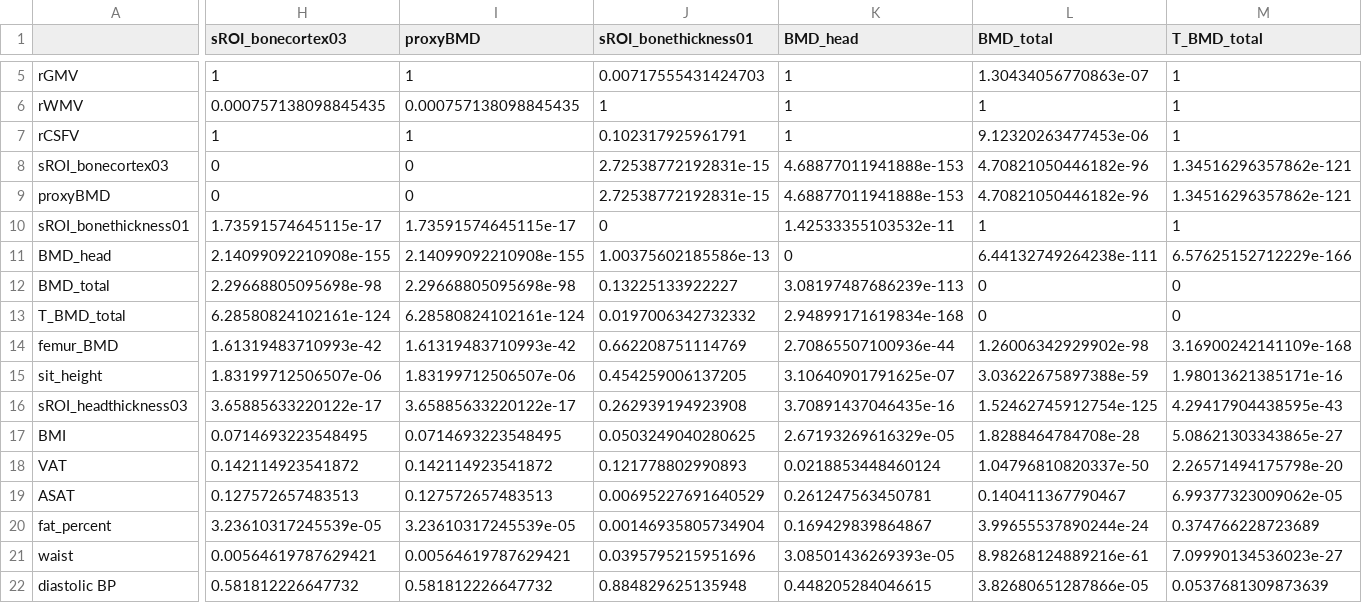
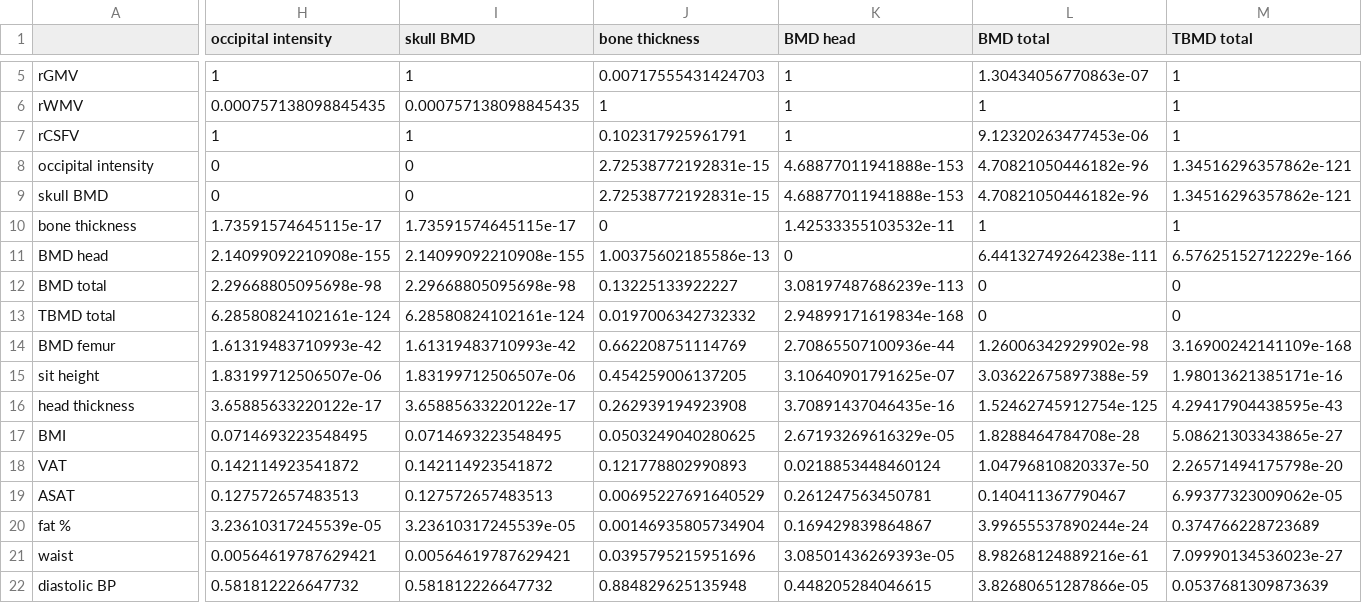
Before and after one commit to robdahn/boney, a CSV file: evaluation/HBM_2024/boney_cor_pval.csv, drawn as a sheet; only a part is shown, gaps mark what is left out; the diff covers the shown part only; the diff names each change by its address in the sheet, - before the commit and + after, or states it on an @@ line.

```diff
--- a/evaluation/HBM_2024/boney_cor_pval.csv
+++ b/evaluation/HBM_2024/boney_cor_pval.csv
-H1: sROI_bonecortex03
+H1: occipital intensity
-I1: proxyBMD
+I1: skull BMD
-J1: sROI_bonethickness01
+J1: bone thickness
-K1: BMD_head
+K1: BMD head
-L1: BMD_total
+L1: BMD total
-M1: T_BMD_total
+M1: TBMD total
-A8: sROI_bonecortex03
+A8: occipital intensity
-A9: proxyBMD
+A9: skull BMD
-A10: sROI_bonethickness01
+A10: bone thickness
-A11: BMD_head
+A11: BMD head
-A12: BMD_total
+A12: BMD total
-A13: T_BMD_total
+A13: TBMD total
-A14: femur_BMD
+A14: BMD femur
-A15: sit_height
+A15: sit height
-A16: sROI_headthickness03
+A16: head thickness
-A20: fat_percent
+A20: fat %
```
Also changed, not shown: 4 edited cells elsewhere in this file, evaluation/HBM_2024/men_pval_Boney.csv, evaluation/HBM_2024/women_pval_Boney.csv, 14 other files.
